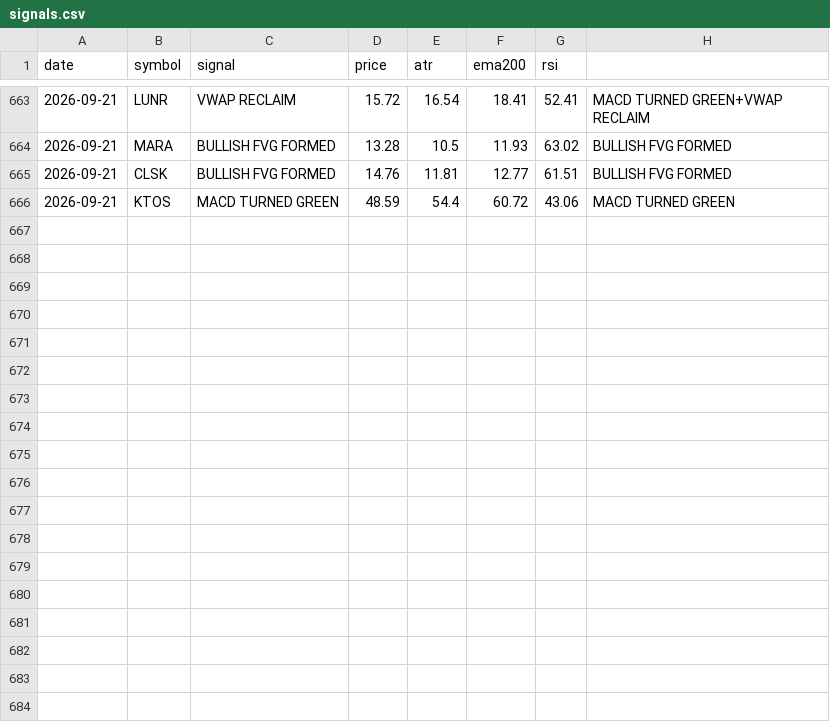
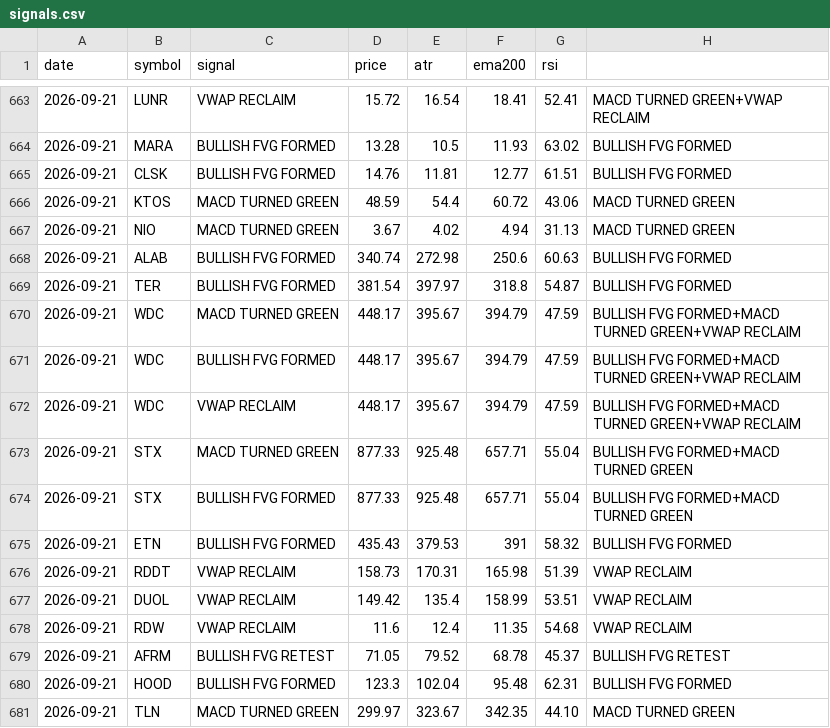
Before and after one commit to jakoel/trading-scanner, a CSV file: data/signals.csv, drawn as a sheet; only a part is shown, gaps mark what is left out.

Commit message:
Add 22 more stocks: EV/autonomous, AI hardware, storage, power/grid, nuclear fuel cycle, space, consumer, fintech
RIVN, LCID, XPEV, NIO, MBLY -- EV/autonomous driving, previously only TSLA.
ALAB, SMCI -- AI server/interconnect hardware pure-plays.
CCJ, LEU -- uranium mining and enrichment, the nuclear fuel cycle beyond
URA/NLR ETF exposure and UUUU.
TER, PATH -- second robotics flavor (industrial/RPA, not just hardware).
WDC, STX -- storage, uncovered AI-datacenter demand driver.
ETN, VST, TLN, NRG -- power/grid equipment and independent power producers
riding the AI-power-demand thesis, complementing GEV/CEG already on the list
(TLN/NRG suggested as direct comparables to VST/CEG).
RDDT, DUOL -- consumer/AI-adjacent momentum names.
RDW -- space infrastructure, complementing RKLB/AVAV/ASTS/LUNR.
AFRM, HOOD -- fintech angles (BNPL, retail brokerage) not yet on the list.

CYBR and CFLT were considered and dropped -- both failed the Yahoo Finance
check ("may be delisted"), not worth guessing why.

All 22 verified against Yahoo Finance and backfilled via a dry run before
committing -- no fetch errors, full indicator history now in data/bars.db.
Watchlist is now 150 symbols.

```diff
--- a/data/signals.csv
+++ b/data/signals.csv
@@ -666 +666,16 @@ date,symbol,signal,price,atr,ema200,rsi
 2026-09-21,KTOS,MACD TURNED GREEN,48.59,54.4,60.72,43.06,MACD TURNED GREEN
+2026-09-21,NIO,MACD TURNED GREEN,3.67,4.02,4.94,31.13,MACD TURNED GREEN
+2026-09-21,ALAB,BULLISH FVG FORMED,340.74,272.98,250.6,60.63,BULLISH FVG FORMED
+2026-09-21,TER,BULLISH FVG FORMED,381.54,397.97,318.8,54.87,BULLISH FVG FORMED
+2026-09-21,WDC,MACD TURNED GREEN,448.17,395.67,394.79,47.59,BULLISH FVG FORMED+MACD TURNED GREEN+VWAP RECLAIM
+2026-09-21,WDC,BULLISH FVG FORMED,448.17,395.67,394.79,47.59,BULLISH FVG FORMED+MACD TURNED GREEN+VWAP RECLAIM
+2026-09-21,WDC,VWAP RECLAIM,448.17,395.67,394.79,47.59,BULLISH FVG FORMED+MACD TURNED GREEN+VWAP RECLAIM
+2026-09-21,STX,MACD TURNED GREEN,877.33,925.48,657.71,55.04,BULLISH FVG FORMED+MACD TURNED GREEN
+2026-09-21,STX,BULLISH FVG FORMED,877.33,925.48,657.71,55.04,BULLISH FVG FORMED+MACD TURNED GREEN
+2026-09-21,ETN,BULLISH FVG FORMED,435.43,379.53,391,58.32,BULLISH FVG FORMED
+2026-09-21,RDDT,VWAP RECLAIM,158.73,170.31,165.98,51.39,VWAP RECLAIM
+2026-09-21,DUOL,VWAP RECLAIM,149.42,135.4,158.99,53.51,VWAP RECLAIM
+2026-09-21,RDW,VWAP RECLAIM,11.6,12.4,11.35,54.68,VWAP RECLAIM
+2026-09-21,AFRM,BULLISH FVG RETEST,71.05,79.52,68.78,45.37,BULLISH FVG RETEST
+2026-09-21,HOOD,BULLISH FVG FORMED,123.3,102.04,95.48,62.31,BULLISH FVG FORMED
+2026-09-21,TLN,MACD TURNED GREEN,299.97,323.67,342.35,44.10,MACD TURNED GREEN
```
Also changed, not shown: 2 other files.
